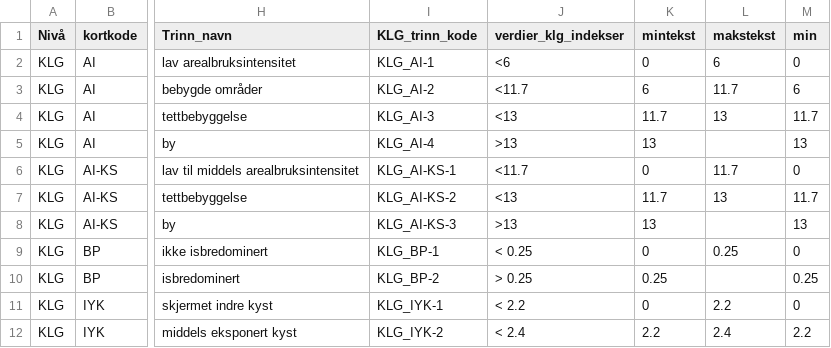
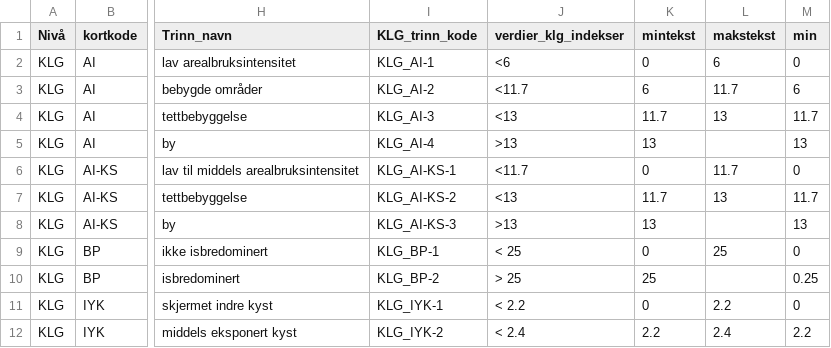
Before and after one commit to Artsdatabanken/natursystem-ubehandlet, a CSV file: Natur_i_Norge/Landskap/Landskapsgradient/gradient.csv, drawn as a sheet; only a part is shown, gaps mark what is left out; the diff names each change by its address in the sheet, - before the commit and + after, or states it on an @@ line.

Commit message:
Brepreg: Prosent vises som 25%, ikke 0.25%

```diff
--- a/Natur_i_Norge/Landskap/Landskapsgradient/gradient.csv
+++ b/Natur_i_Norge/Landskap/Landskapsgradient/gradient.csv
-J9 (verdier_klg_indekser): < 0.25
+J9 (verdier_klg_indekser): < 25
-L9 (makstekst): 0.25
+L9 (makstekst): 25
-J10 (verdier_klg_indekser): > 0.25
+J10 (verdier_klg_indekser): > 25
-K10 (mintekst): 0.25
+K10 (mintekst): 25
```
